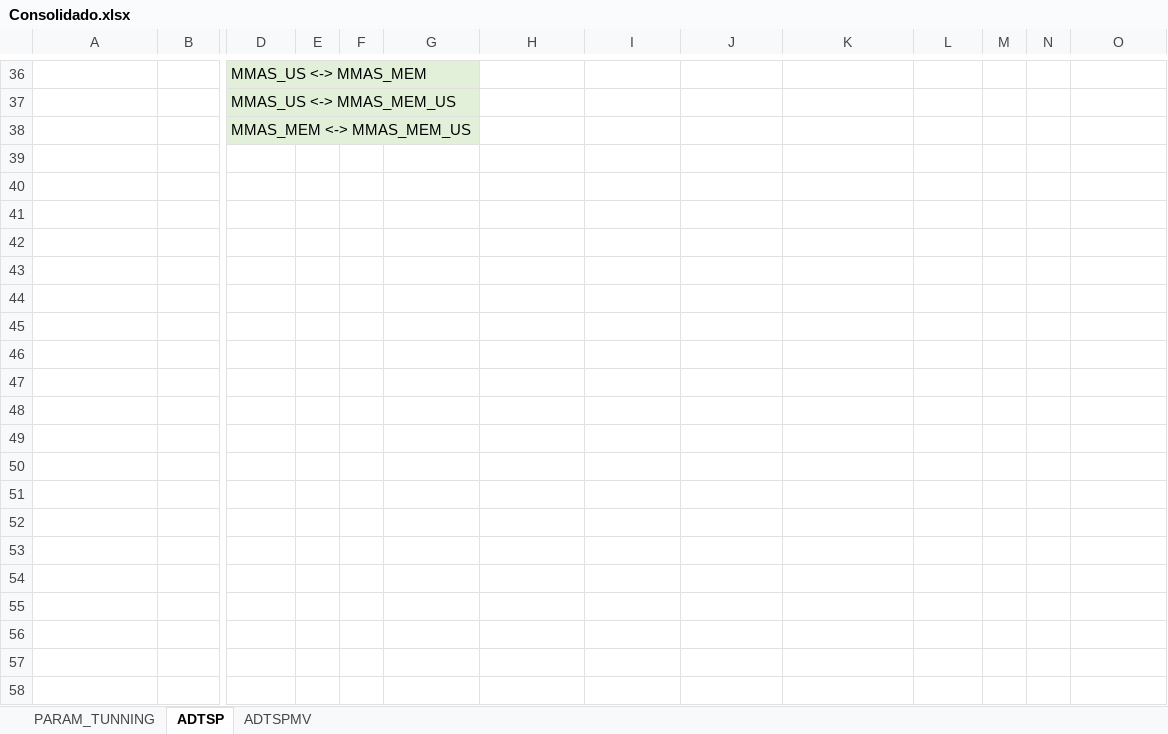
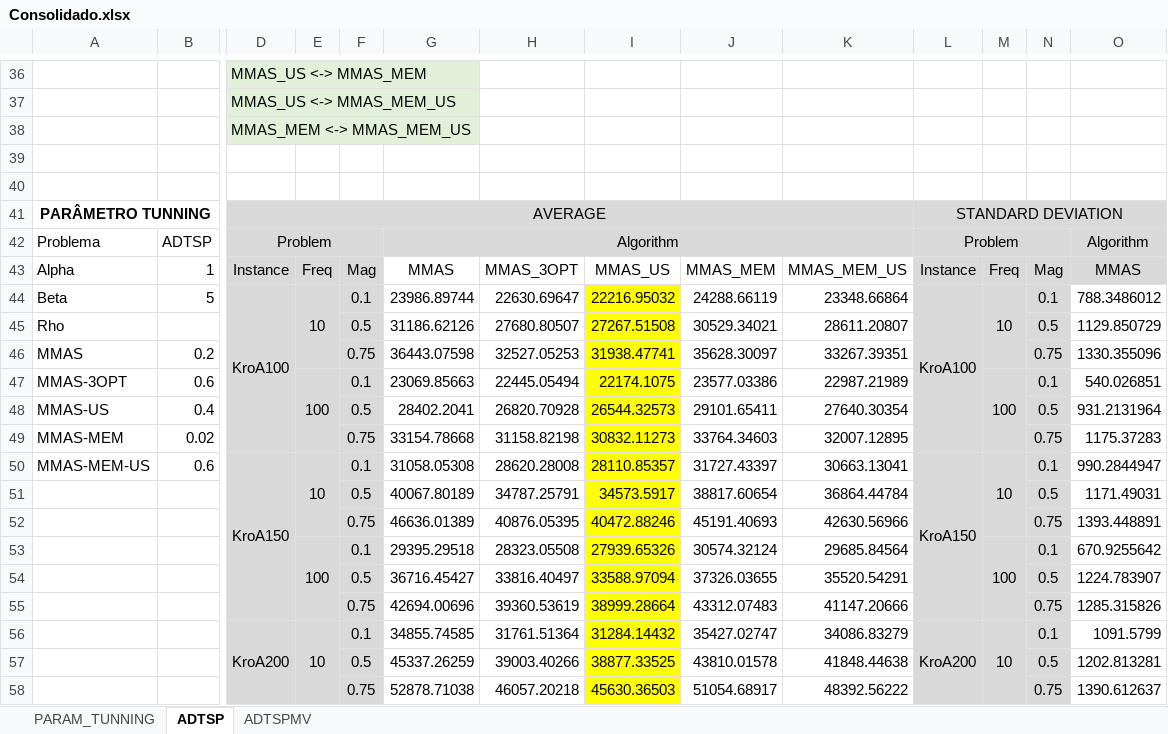
Before and after one commit to schmittjoaopedro/aco-vrp-framework, an Excel workbook: results/ADTSPMV/Consolidado.xlsx, sheet ADTSP, drawn as a sheet; only a part is shown, gaps mark what is left out; values as stored, in another font and other column widths than the file's, no borders; rows hold the shown columns only; the diff covers the shown part only; the diff names each change by its address in the sheet, - before the commit and + after, or states it on an @@ line.

```diff
--- a/results/ADTSPMV/Consolidado.xlsx (sheet ADTSP)
+++ b/results/ADTSPMV/Consolidado.xlsx (sheet ADTSP)
+row 39: (empty)
+row 40: (empty)
+row 41: PARÂMETRO TUNNING |  | AVERAGE |  |  |  |  |  |  |  | STANDARD DEVIATION
+row 42: Problema | ADTSP | Problem |  |  | Algorithm |  |  |  |  | Problem |  |  | Algorithm
+row 43: Alpha | 1 | Instance | Freq | Mag | MMAS | MMAS_3OPT | MMAS_US | MMAS_MEM | MMAS_MEM_US | Instance | Freq | Mag | MMAS
+row 44: Beta | 5 | KroA100 | 10 | 0.1 | 23986.89744 | 22630.69647 | 22216.95032 | 24288.66119 | 23348.66864 | KroA100 | 10 | 0.1 | 788.3486012
+row 45: Rho |  |  |  | 0.5 | 31186.62126 | 27680.80507 | 27267.51508 | 30529.34021 | 28611.20807 |  |  | 0.5 | 1129.850729
+row 46: MMAS | 0.2 |  |  | 0.75 | 36443.07598 | 32527.05253 | 31938.47741 | 35628.30097 | 33267.39351 |  |  | 0.75 | 1330.355096
+row 47: MMAS-3OPT | 0.6 |  | 100 | 0.1 | 23069.85663 | 22445.05494 | 22174.1075 | 23577.03386 | 22987.21989 |  | 100 | 0.1 | 540.026851
+row 48: MMAS-US | 0.4 |  |  | 0.5 | 28402.2041 | 26820.70928 | 26544.32573 | 29101.65411 | 27640.30354 |  |  | 0.5 | 931.2131964
+row 49: MMAS-MEM | 0.02 |  |  | 0.75 | 33154.78668 | 31158.82198 | 30832.11273 | 33764.34603 | 32007.12895 |  |  | 0.75 | 1175.37283
+row 50: MMAS-MEM-US | 0.6 | KroA150 | 10 | 0.1 | 31058.05308 | 28620.28008 | 28110.85357 | 31727.43397 | 30663.13041 | KroA150 | 10 | 0.1 | 990.2844947
+row 51:  |  |  |  | 0.5 | 40067.80189 | 34787.25791 | 34573.5917 | 38817.60654 | 36864.44784 |  |  | 0.5 | 1171.49031
+row 52:  |  |  |  | 0.75 | 46636.01389 | 40876.05395 | 40472.88246 | 45191.40693 | 42630.56966 |  |  | 0.75 | 1393.448891
+row 53:  |  |  | 100 | 0.1 | 29395.29518 | 28323.05508 | 27939.65326 | 30574.32124 | 29685.84564 |  | 100 | 0.1 | 670.9255642
+row 54:  |  |  |  | 0.5 | 36716.45427 | 33816.40497 | 33588.97094 | 37326.03655 | 35520.54291 |  |  | 0.5 | 1224.783907
+row 55:  |  |  |  | 0.75 | 42694.00696 | 39360.53619 | 38999.28664 | 43312.07483 | 41147.20666 |  |  | 0.75 | 1285.315826
+row 56:  |  | KroA200 | 10 | 0.1 | 34855.74585 | 31761.51364 | 31284.14432 | 35427.02747 | 34086.83279 | KroA200 | 10 | 0.1 | 1091.5799
+row 57:  |  |  |  | 0.5 | 45337.26259 | 39003.40266 | 38877.33525 | 43810.01578 | 41848.44638 |  |  | 0.5 | 1202.813281
+row 58:  |  |  |  | 0.75 | 52878.71038 | 46057.20218 | 45630.36503 | 51054.68917 | 48392.56222 |  |  | 0.75 | 1390.612637
```
Also changed, not shown: 45 added rows, 37 edited cells, cell formats and merged cells elsewhere in this sheet, sheet ADTSPMV, sheet PARAM_TUNNING, 8 other files.
